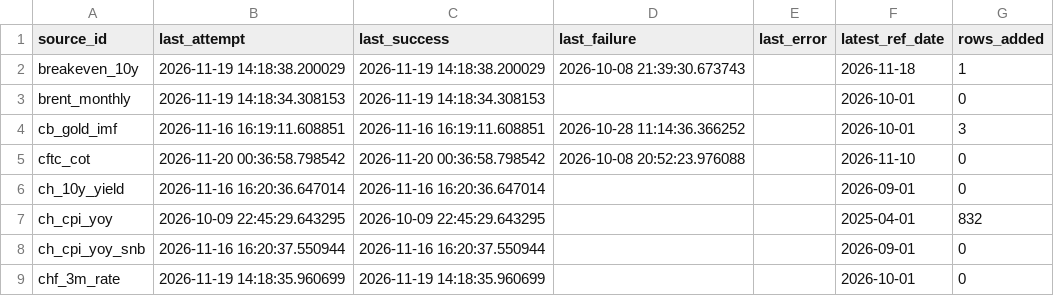
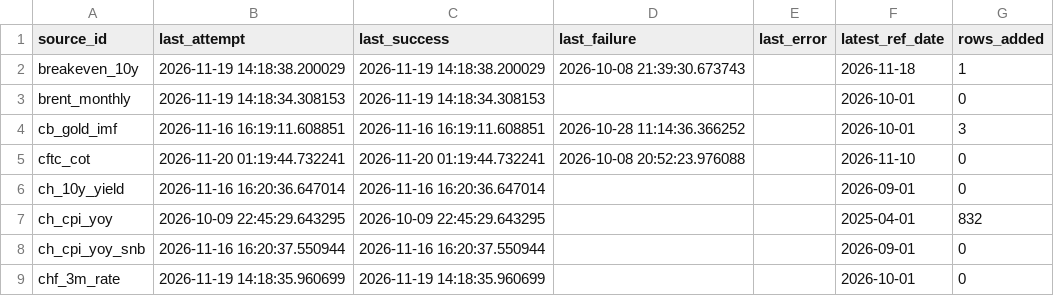
Before and after one commit to Shawhir/Commodities, a CSV file: data/store/_data_health.csv, drawn as a sheet; only a part is shown.

Commit message:
data: release run 2026-11-20

```diff
--- a/data/store/_data_health.csv
+++ b/data/store/_data_health.csv
@@ -4,3 +4,3 @@ brent_monthly,2026-11-19 14:18:34.308153,2026-11-19 14:18:34.308153,,,2026-10-01
 cb_gold_imf,2026-11-16 16:19:11.608851,2026-11-16 16:19:11.608851,2026-10-28 11:14:36.366252,,2026-10-01,3
-cftc_cot,2026-11-20 00:36:58.798542,2026-11-20 00:36:58.798542,2026-10-08 20:52:23.976088,,2026-11-10,0
+cftc_cot,2026-11-20 01:19:44.732241,2026-11-20 01:19:44.732241,2026-10-08 20:52:23.976088,,2026-11-10,0
 ch_10y_yield,2026-11-16 16:20:36.647014,2026-11-16 16:20:36.647014,,,2026-09-01,0
```
